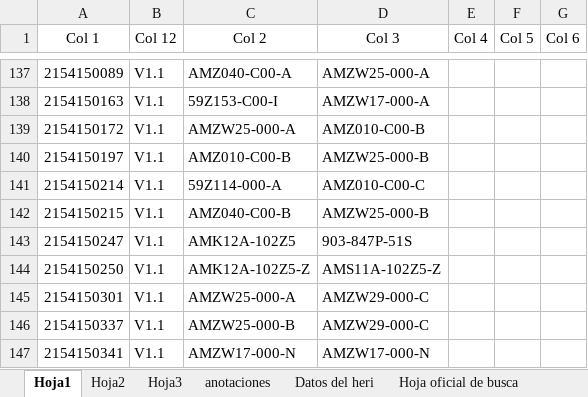
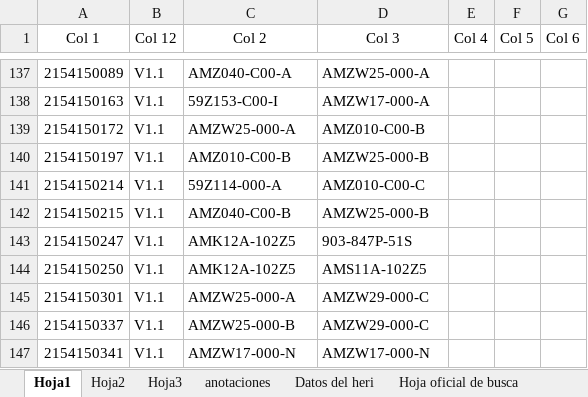
Before and after one commit to moisesrmz/WebAppLineFinder, an Excel workbook: backend/data/AutomatedLines.xlsx, sheet Hoja1, drawn as a sheet; only a part is shown, gaps mark what is left out; values as stored, in another font and other column widths than the file's, no borders; table styles not drawn; the diff names each change by its address in the sheet, - before the commit and + after, or states it on an @@ line.

Commit message:
se corrige 2154150250 "-z"

```diff
--- a/backend/data/AutomatedLines.xlsx (sheet Hoja1)
+++ b/backend/data/AutomatedLines.xlsx (sheet Hoja1)
-C144 (Col 2): AMK12A-102Z5-Z
+C144 (Col 2): AMK12A-102Z5
-D144 (Col 3): AMS11A-102Z5-Z
+D144 (Col 3): AMS11A-102Z5
```
